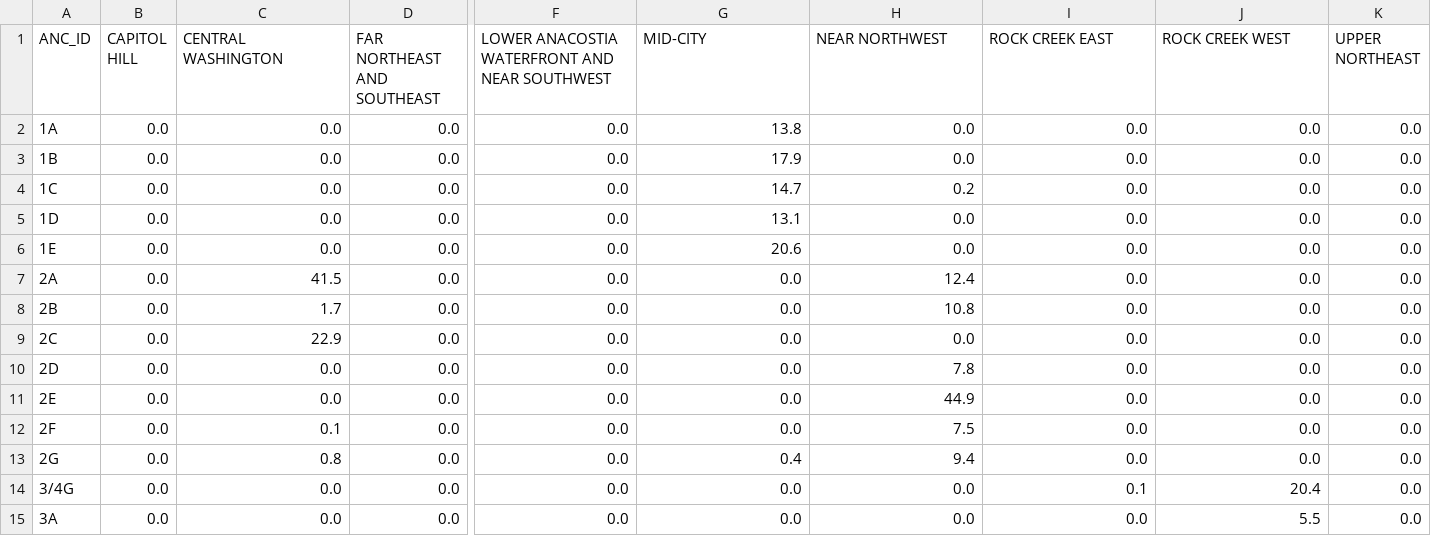
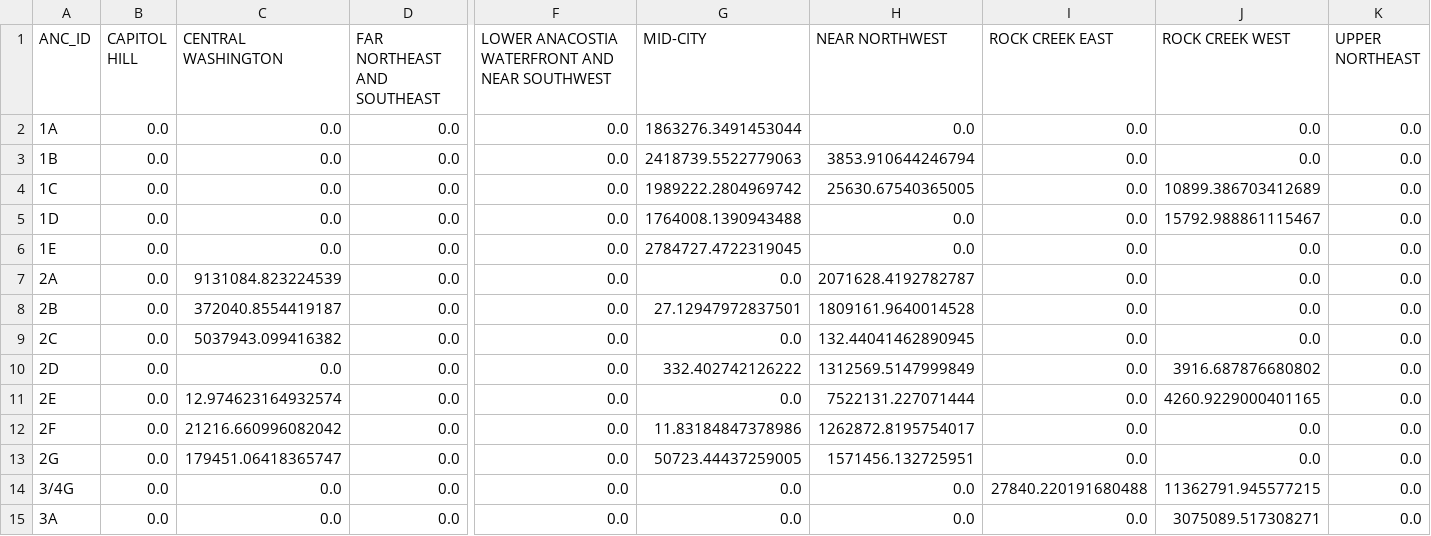
Before and after one commit to jhjacobson/OpenSourceDC, a CSV file: zoning/data/output.csv, drawn as a sheet; only a part is shown, gaps mark what is left out; the diff covers the shown part only; the diff names each change by its address in the sheet, - before the commit and + after, or states it on an @@ line.

Commit message:
Added documentation and pulled in FLUM and Zoning maps

```diff
--- a/zoning/data/output.csv
+++ b/zoning/data/output.csv
-G2 (MID-CITY): 13.8
+G2 (MID-CITY): 1863276.3491453044
-G3 (MID-CITY): 17.9
+G3 (MID-CITY): 2418739.5522779063
-H3 (NEAR NORTHWEST): 0.0
+H3 (NEAR NORTHWEST): 3853.910644246794
-G4 (MID-CITY): 14.7
+G4 (MID-CITY): 1989222.2804969742
-H4 (NEAR NORTHWEST): 0.2
+H4 (NEAR NORTHWEST): 25630.67540365005
-J4 (ROCK CREEK WEST): 0.0
+J4 (ROCK CREEK WEST): 10899.386703412689
-G5 (MID-CITY): 13.1
+G5 (MID-CITY): 1764008.1390943488
-J5 (ROCK CREEK WEST): 0.0
+J5 (ROCK CREEK WEST): 15792.988861115467
-G6 (MID-CITY): 20.6
+G6 (MID-CITY): 2784727.4722319045
-C7 (CENTRAL WASHINGTON): 41.5
+C7 (CENTRAL WASHINGTON): 9131084.823224539
-H7 (NEAR NORTHWEST): 12.4
+H7 (NEAR NORTHWEST): 2071628.4192782787
-C8 (CENTRAL WASHINGTON): 1.7
+C8 (CENTRAL WASHINGTON): 372040.8554419187
-G8 (MID-CITY): 0.0
+G8 (MID-CITY): 27.12947972837501
-H8 (NEAR NORTHWEST): 10.8
+H8 (NEAR NORTHWEST): 1809161.9640014528
-C9 (CENTRAL WASHINGTON): 22.9
+C9 (CENTRAL WASHINGTON): 5037943.099416382
-H9 (NEAR NORTHWEST): 0.0
+H9 (NEAR NORTHWEST): 132.44041462890945
-G10 (MID-CITY): 0.0
+G10 (MID-CITY): 332.402742126222
-H10 (NEAR NORTHWEST): 7.8
+H10 (NEAR NORTHWEST): 1312569.5147999849
-J10 (ROCK CREEK WEST): 0.0
+J10 (ROCK CREEK WEST): 3916.687876680802
-C11 (CENTRAL WASHINGTON): 0.0
+C11 (CENTRAL WASHINGTON): 12.974623164932574
-H11 (NEAR NORTHWEST): 44.9
+H11 (NEAR NORTHWEST): 7522131.227071444
-J11 (ROCK CREEK WEST): 0.0
+J11 (ROCK CREEK WEST): 4260.9229000401165
-C12 (CENTRAL WASHINGTON): 0.1
+C12 (CENTRAL WASHINGTON): 21216.660996082042
-G12 (MID-CITY): 0.0
+G12 (MID-CITY): 11.83184847378986
-H12 (NEAR NORTHWEST): 7.5
+H12 (NEAR NORTHWEST): 1262872.8195754017
-C13 (CENTRAL WASHINGTON): 0.8
+C13 (CENTRAL WASHINGTON): 179451.06418365747
-G13 (MID-CITY): 0.4
+G13 (MID-CITY): 50723.44437259005
-H13 (NEAR NORTHWEST): 9.4
+H13 (NEAR NORTHWEST): 1571456.132725951
-I14 (ROCK CREEK EAST): 0.1
+I14 (ROCK CREEK EAST): 27840.220191680488
-J14 (ROCK CREEK WEST): 20.4
+J14 (ROCK CREEK WEST): 11362791.945577215
-J15 (ROCK CREEK WEST): 5.5
+J15 (ROCK CREEK WEST): 3075089.517308271
```
Also changed, not shown: 77 edited cells elsewhere in this file, 4 other files.
